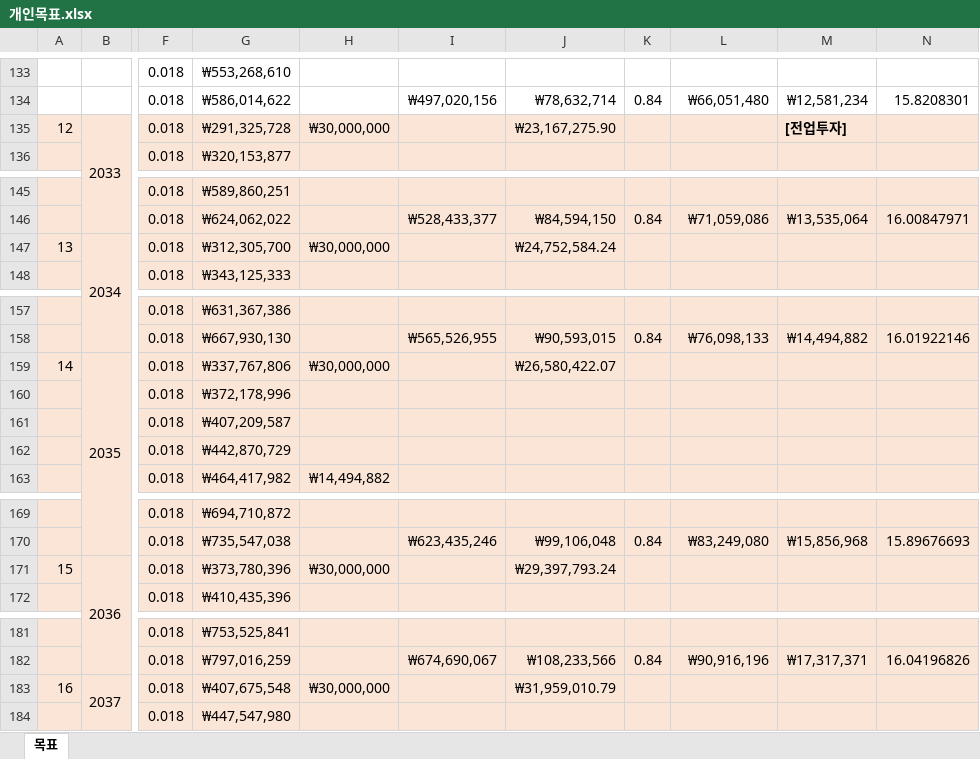
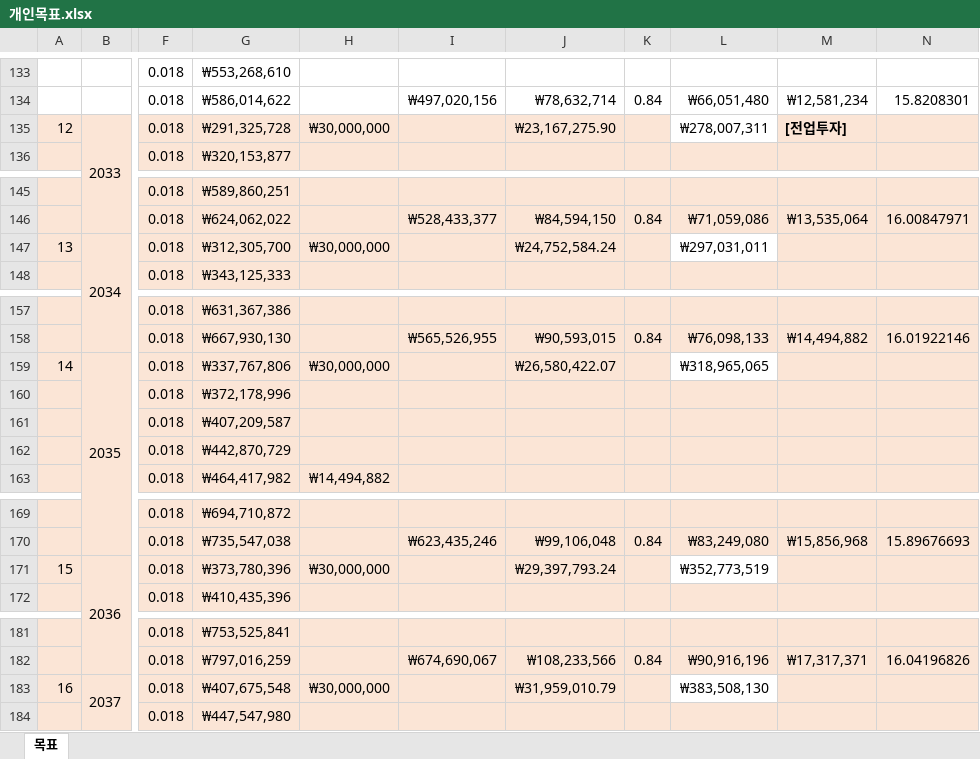
Before and after one commit to sbg613/MyStock, an Excel workbook: 개인목표.xlsx, sheet 목표, drawn as a sheet; only a part is shown, gaps mark what is left out; values as stored, in another font and other column widths than the file's, no borders; the diff covers the shown part only; the diff names each change by its address in the sheet, - before the commit and + after, or states it on an @@ line.

Commit message:
목표 커밋

```diff
--- a/개인목표.xlsx (sheet 목표)
+++ b/개인목표.xlsx (sheet 목표)
-L135: (empty)
+L135: ₩278,007,311
-L135 fill: #FBE5D6
+L135 fill: none
-L147: (empty)
+L147: ₩297,031,011
-L147 fill: #FBE5D6
+L147 fill: none
-L159: (empty)
+L159: ₩318,965,065
-L159 fill: #FBE5D6
+L159 fill: none
-L171: (empty)
+L171: ₩352,773,519
-L171 fill: #FBE5D6
+L171 fill: none
-L183: (empty)
+L183: ₩383,508,130
-L183 fill: #FBE5D6
+L183 fill: none
```
Also changed, not shown: 15 edited cells and cell formats elsewhere in this sheet.
